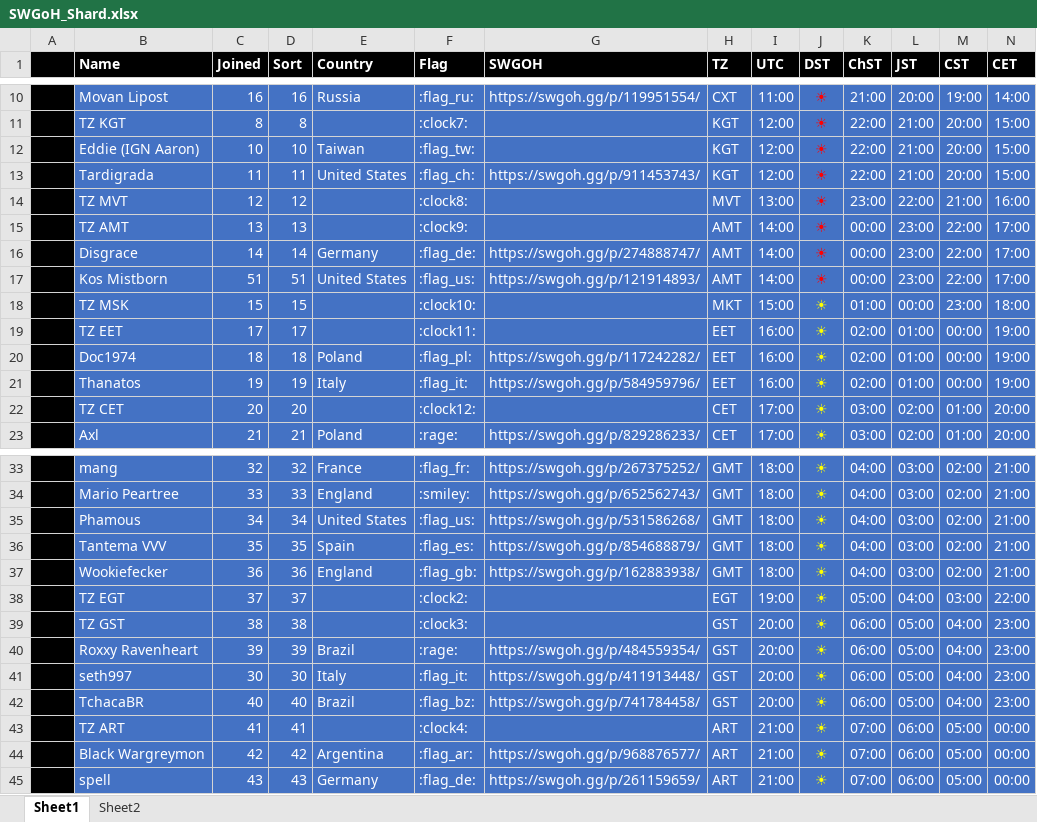
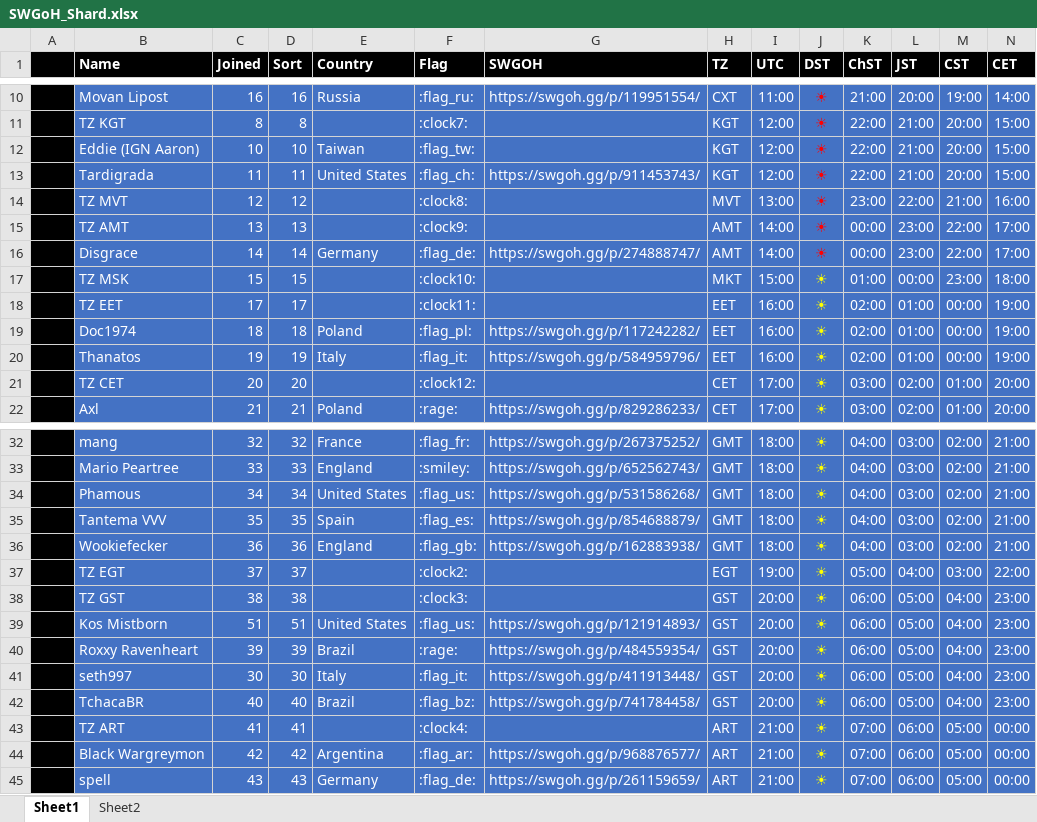
Before and after one commit to tdm00/swgoh-squad-arena-payout-bot, an Excel workbook: SWGoH_Shard.xlsx, sheet Sheet1, drawn as a sheet; only a part is shown, gaps mark what is left out; values as stored, in another font and other column widths than the file's, no borders; conditional formats not drawn; removed rows and columns are numbered as before the commit, all else as after; rows hold the shown columns only; the diff names each change by its address in the sheet, - before the commit and + after, or states it on an @@ line.

Commit message:
Move KoS Mistborn payout

```diff
--- a/SWGoH_Shard.xlsx (sheet Sheet1)
+++ b/SWGoH_Shard.xlsx (sheet Sheet1)
-row 17:  | Kos Mistborn | 51 | 51 | United States | :flag_us: | https://swgoh.gg/p/121914893/ | AMT | 14:00 | ☀ | 00:00 | 23:00 | 22:00 | 17:00
+row 39:  | Kos Mistborn | 51 | 51 | United States | :flag_us: | https://swgoh.gg/p/121914893/ | GST | 20:00 | ☀ | 06:00 | 05:00 | 04:00 | 23:00
```
Also changed, not shown: formulas that keep their value.
